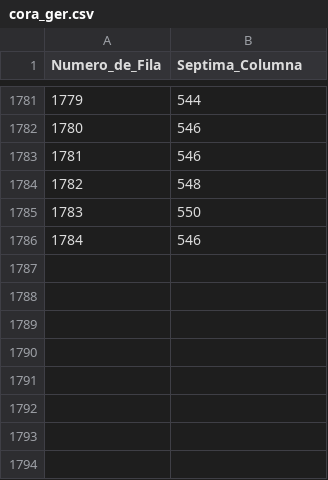
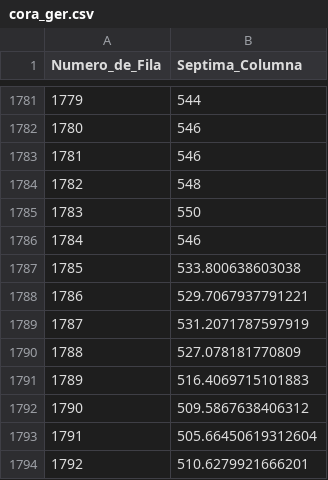
Before and after one commit to joseluis031/Bitalino, a CSV file: cora_ger.csv, drawn as a sheet; only a part is shown, gaps mark what is left out.

```diff
--- a/cora_ger.csv
+++ b/cora_ger.csv
@@ -1786 +1786,9 @@ Numero_de_Fila,Septima_Columna
 1784,546
+1785,533.800638603038
+1786,529.7067937791221
+1787,531.2071787597919
+1788,527.078181770809
+1789,516.4069715101883
+1790,509.5867638406312
+1791,505.66450619312604
+1792,510.6279921666201
```
Also changed, not shown: 3 other files.
